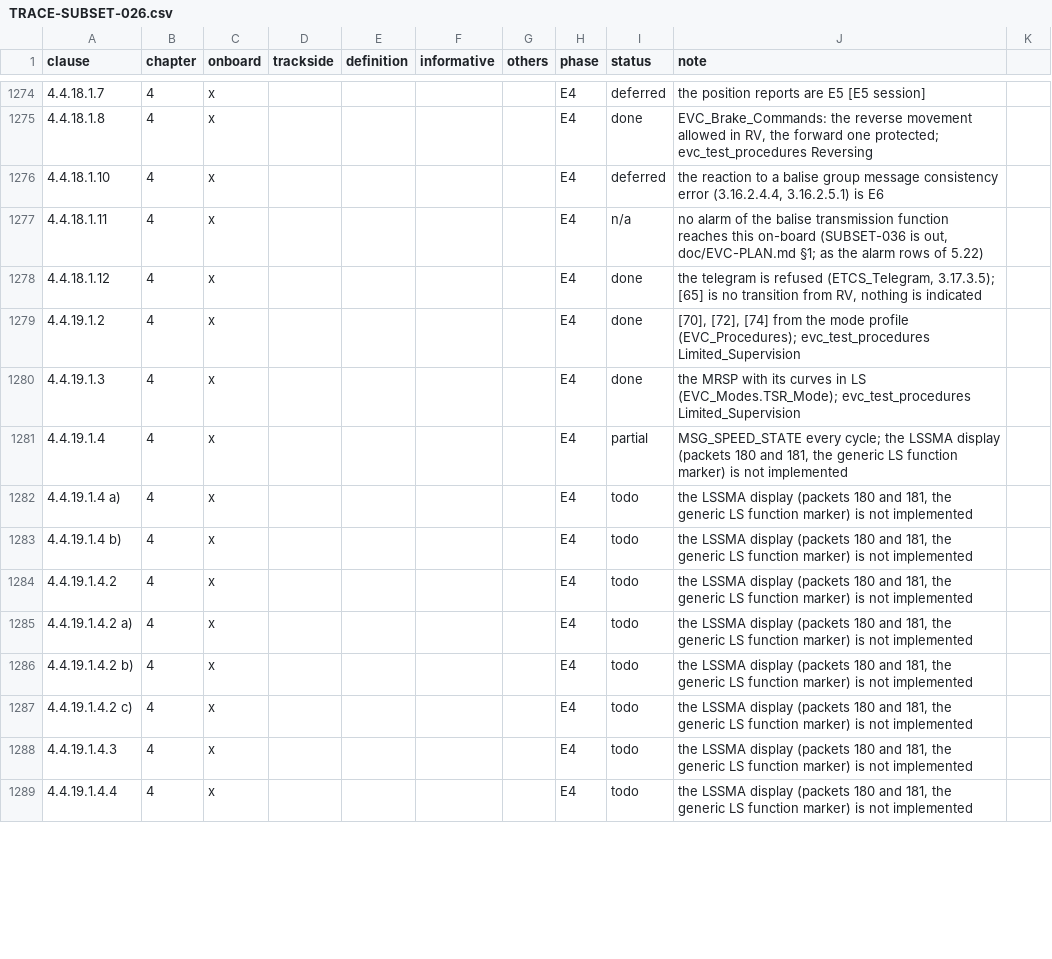
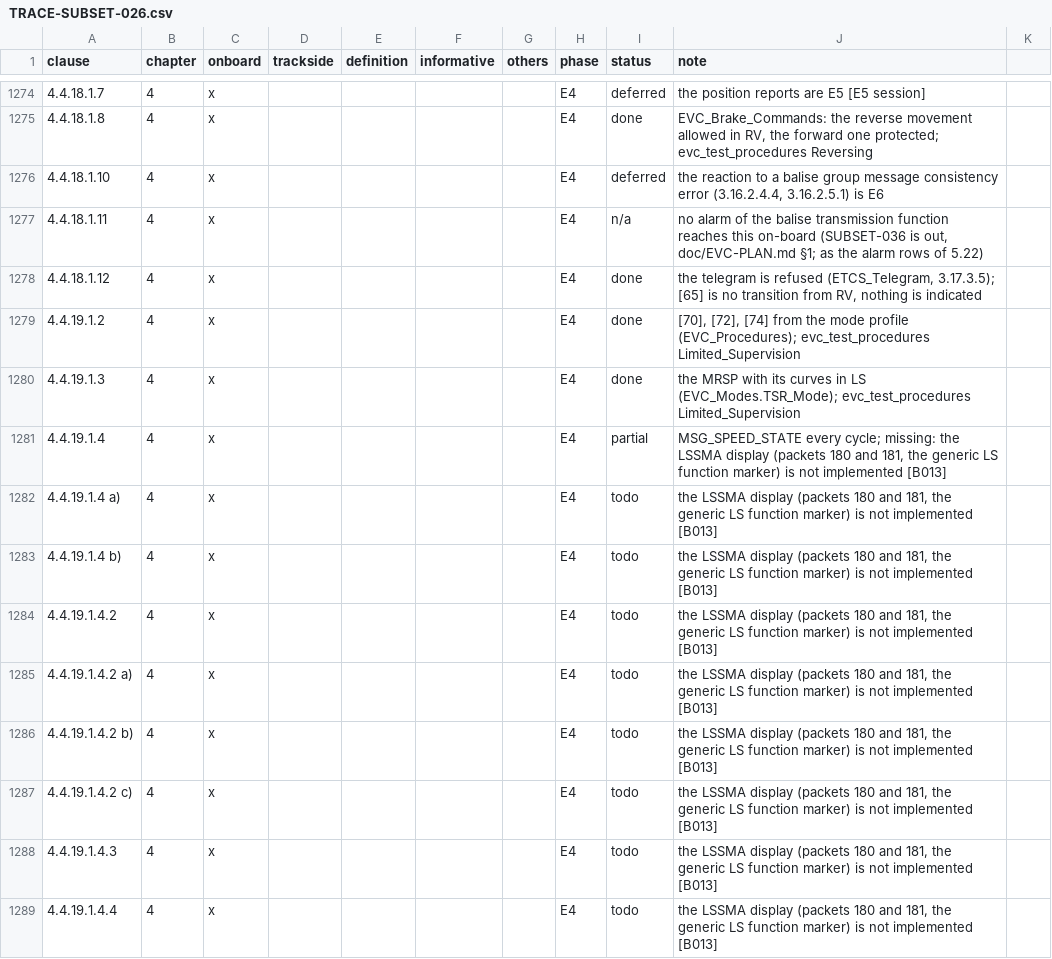
Before and after one commit to milanredele/etcs-dmi, a CSV file: doc/TRACE-SUBSET-026.csv, drawn as a sheet; only a part is shown, gaps mark what is left out; the diff covers the shown part only; the diff names each change by its address in the sheet, - before the commit and + after, or states it on an @@ line.

```diff
--- a/doc/TRACE-SUBSET-026.csv
+++ b/doc/TRACE-SUBSET-026.csv
-J1281 (note): …every cycle; the LSSMA display (packets 180 and 181, the generic LS function marker) is not implemented
+J1281 (note): …every cycle; missing: the LSSMA display (packets 180 and 181, the generic LS function marker) is not implemented [B013]
-J1282:J1289 (note): …not implemented
+J1282:J1289 (note): …not implemented [B013]
```
Also changed, not shown: 41 edited cells elsewhere in this file, 2 other files.
